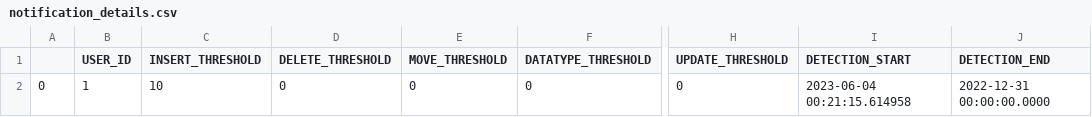
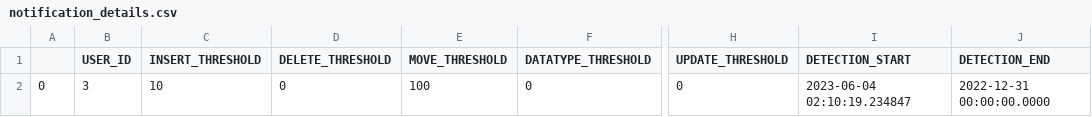
Before and after one commit to alex-randles/MQI-Framework, a CSV file: static/change_detection_cache/changes_info/notification_details.csv, drawn as a sheet; only a part is shown, gaps mark what is left out; the diff names each change by its address in the sheet, - before the commit and + after, or states it on an @@ line.

```diff
--- a/static/change_detection_cache/changes_info/notification_details.csv
+++ b/static/change_detection_cache/changes_info/notification_details.csv
-B2 (USER_ID): 1
+B2 (USER_ID): 3
-E2 (MOVE_THRESHOLD): 0
+E2 (MOVE_THRESHOLD): 100
-I2 (DETECTION_START): 2023-06-04 00:21:15.614958
+I2 (DETECTION_START): 2023-06-04 02:10:19.234847
```
Also changed, not shown: static/change_detection_cache/changes_info/changes_detected.csv, 31 other files.
